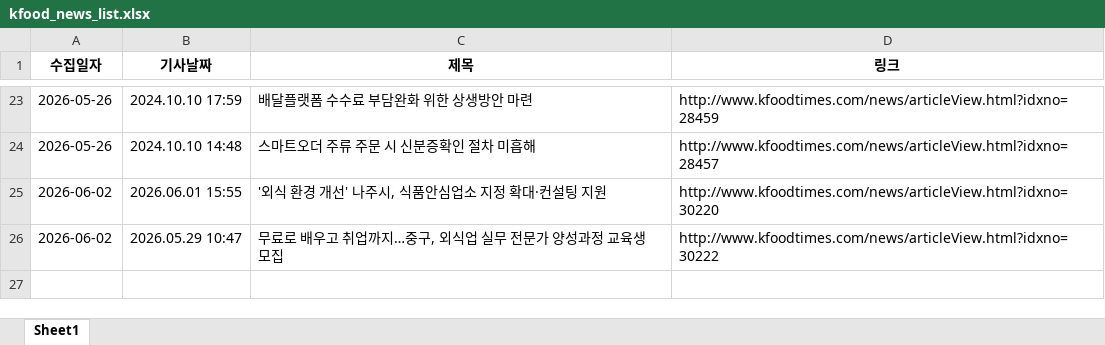
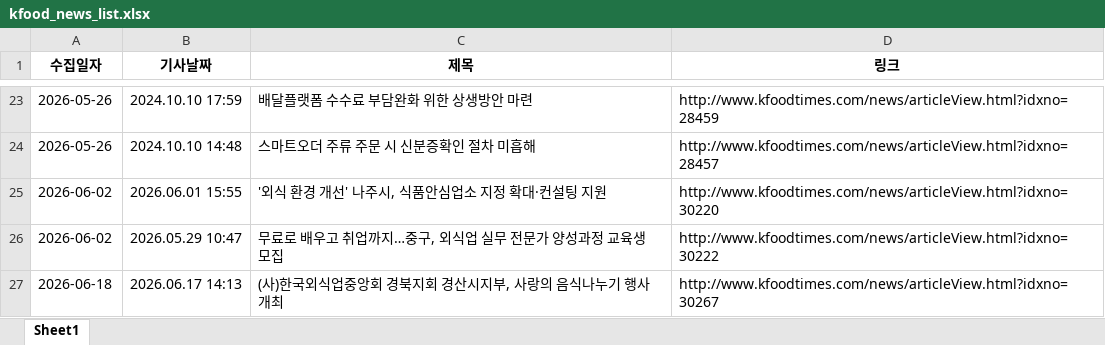
Before and after one commit to nicenajk/Kfood_news, an Excel workbook: kfood_news_list.xlsx, sheet Sheet1, drawn as a sheet; only a part is shown, gaps mark what is left out; values as stored, in another font and other column widths than the file's, no borders; the diff names each change by its address in the sheet, - before the commit and + after, or states it on an @@ line.

```diff
--- a/kfood_news_list.xlsx (sheet Sheet1)
+++ b/kfood_news_list.xlsx (sheet Sheet1)
+row 27: 2026-06-18 | 2026.06.17 14:13 | (사)한국외식업중앙회 경북지회 경산시지부, 사랑의 음식나누기 행사 개최 | http://www.kfoodtimes.com/news/articleView.html?idxno=30267
```
